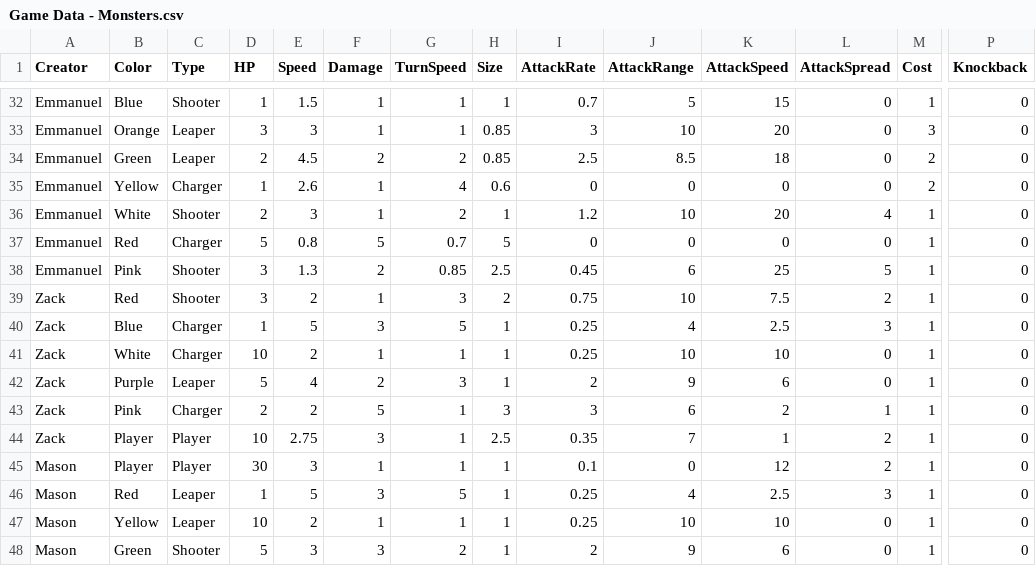
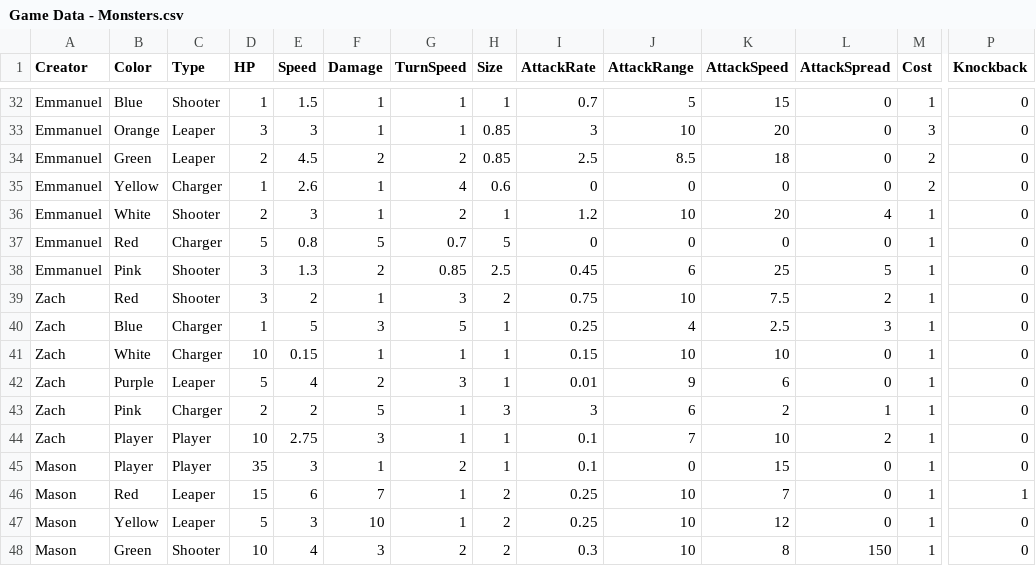
Before and after one commit to OtspIII/LIULevelDesignPlatformer, a CSV file: Assets/Resources/Game Data - Monsters.csv, drawn as a sheet; only a part is shown, gaps mark what is left out; the diff covers the shown part only; the diff names each change by its address in the sheet, - before the commit and + after, or states it on an @@ line.

```diff
--- a/Assets/Resources/Game Data - Monsters.csv
+++ b/Assets/Resources/Game Data - Monsters.csv
-A39:A44 (Creator): Zack
+A39:A44 (Creator): Zach
-E41 (Speed): 2
+E41 (Speed): 0.15
-I41 (AttackRate): 0.25
+I41 (AttackRate): 0.15
-I42 (AttackRate): 2
+I42 (AttackRate): 0.01
-H44 (Size): 2.5
+H44 (Size): 1
-I44 (AttackRate): 0.35
+I44 (AttackRate): 0.1
-K44 (AttackSpeed): 1
+K44 (AttackSpeed): 10
-D45 (HP): 30
+D45 (HP): 35
-G45 (TurnSpeed): 1
+G45 (TurnSpeed): 2
-K45 (AttackSpeed): 12
+K45 (AttackSpeed): 15
-L45 (AttackSpread): 2
+L45 (AttackSpread): 0
-D46 (HP): 1
+D46 (HP): 15
-E46 (Speed): 5
+E46 (Speed): 6
-F46 (Damage): 3
+F46 (Damage): 7
-G46 (TurnSpeed): 5
+G46 (TurnSpeed): 1
-H46:H48 (Size): 1
+H46:H48 (Size): 2
-J46 (AttackRange): 4
+J46 (AttackRange): 10
-K46 (AttackSpeed): 2.5
+K46 (AttackSpeed): 7
-L46 (AttackSpread): 3
+L46 (AttackSpread): 0
-P46 (Knockback): 0
+P46 (Knockback): 1
-D47 (HP): 10
+D47 (HP): 5
-E47 (Speed): 2
+E47 (Speed): 3
-F47 (Damage): 1
+F47 (Damage): 10
-K47 (AttackSpeed): 10
+K47 (AttackSpeed): 12
-D48 (HP): 5
+D48 (HP): 10
-E48 (Speed): 3
+E48 (Speed): 4
-I48 (AttackRate): 2
+I48 (AttackRate): 0.3
-J48 (AttackRange): 9
+J48 (AttackRange): 10
-K48 (AttackSpeed): 6
+K48 (AttackSpeed): 8
-L48 (AttackSpread): 0
+L48 (AttackSpread): 150
```
Also changed, not shown: 4 added rows and 19 edited cells elsewhere in this file, 57 other files.
